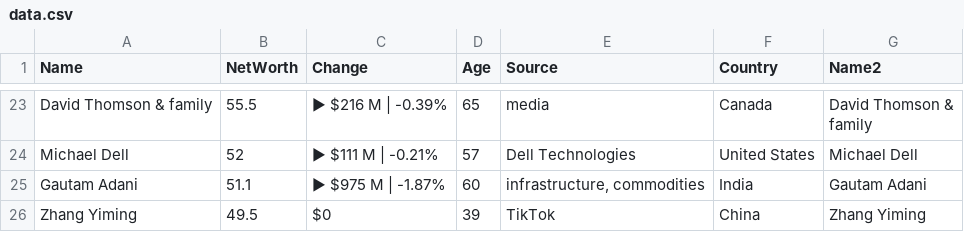
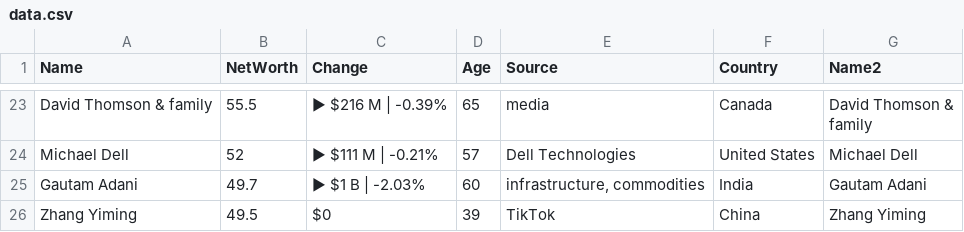
Before and after one commit to ckr4/bnaires, a CSV file: bnaires/data.csv, drawn as a sheet; only a part is shown, gaps mark what is left out.

Commit message:
update bnaires

```diff
--- a/bnaires/data.csv
+++ b/bnaires/data.csv
@@ -30,3 +30,3 @@ family"
 "Michael Dell",52,"▶ $111 M | -0.21%",57,"Dell Technologies","United States","Michael Dell"
-"Gautam Adani",51.1,"▶ $975 M | -1.87%",60,"infrastructure, commodities","India","Gautam Adani"
+"Gautam Adani",49.7,"▶ $1 B | -2.03%",60,"infrastructure, commodities","India","Gautam Adani"
 "Zhang Yiming",49.5,"$0",39,"TikTok","China","Zhang Yiming"
```
Also changed, not shown: 1 other file.
